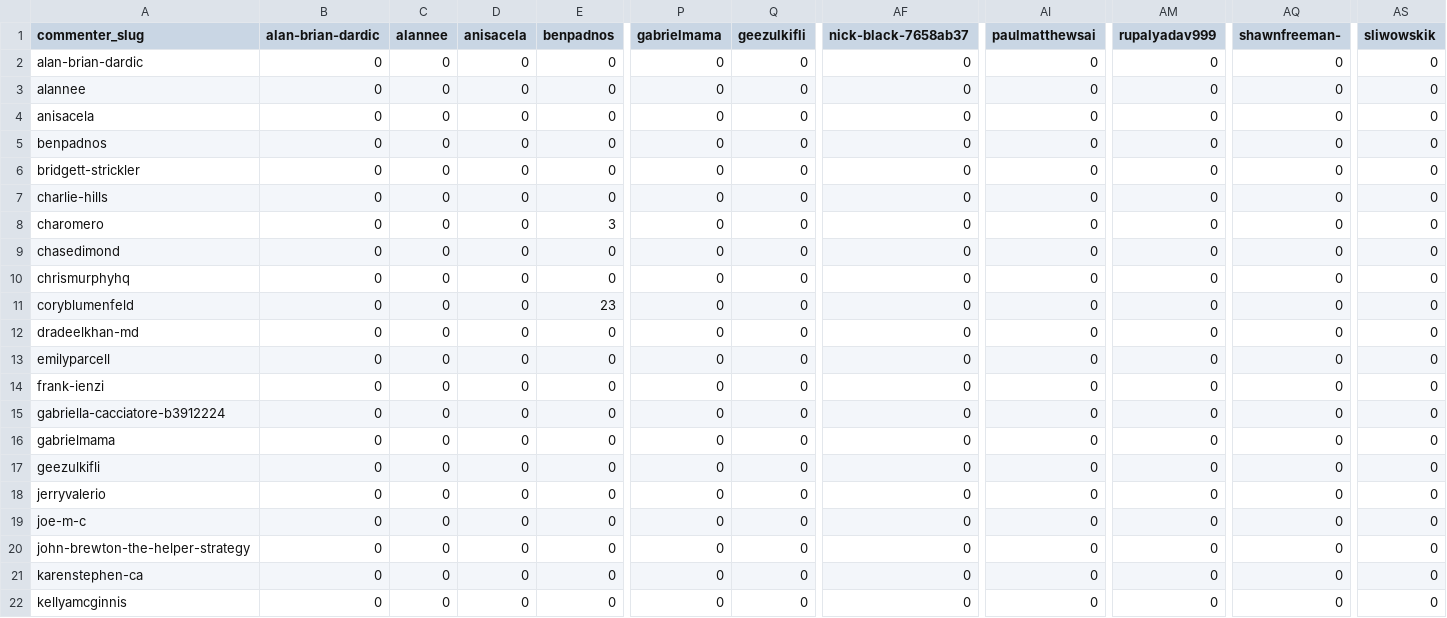
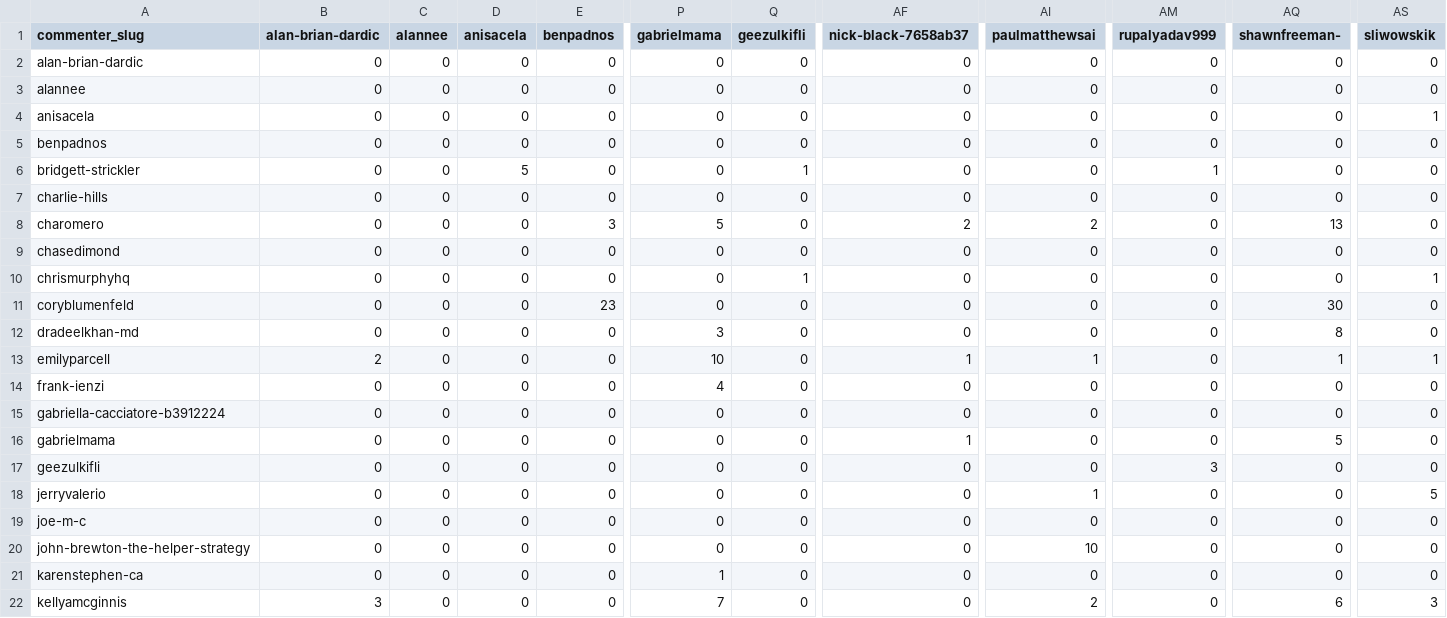
Before and after one commit to quietst00rm/ghost, a CSV file: data/analysis/engagement-matrix.csv, drawn as a sheet; only a part is shown, gaps mark what is left out; the diff covers the shown part only; the diff names each change by its address in the sheet, - before the commit and + after, or states it on an @@ line.

```diff
--- a/data/analysis/engagement-matrix.csv
+++ b/data/analysis/engagement-matrix.csv
-AS4 (sliwowskik): 0
+AS4 (sliwowskik): 1
-D6 (anisacela): 0
+D6 (anisacela): 5
-Q6 (geezulkifli): 0
+Q6 (geezulkifli): 1
-AM6 (rupalyadav999): 0
+AM6 (rupalyadav999): 1
-P8 (gabrielmama): 0
+P8 (gabrielmama): 5
-AF8 (nick-black-7658ab37): 0
+AF8 (nick-black-7658ab37): 2
-AI8 (paulmatthewsai): 0
+AI8 (paulmatthewsai): 2
-AQ8 (shawnfreeman-): 0
+AQ8 (shawnfreeman-): 13
-Q10 (geezulkifli): 0
+Q10 (geezulkifli): 1
-AS10 (sliwowskik): 0
+AS10 (sliwowskik): 1
-AQ11 (shawnfreeman-): 0
+AQ11 (shawnfreeman-): 30
-P12 (gabrielmama): 0
+P12 (gabrielmama): 3
-AQ12 (shawnfreeman-): 0
+AQ12 (shawnfreeman-): 8
-B13 (alan-brian-dardic): 0
+B13 (alan-brian-dardic): 2
-P13 (gabrielmama): 0
+P13 (gabrielmama): 10
-AF13 (nick-black-7658ab37): 0
+AF13 (nick-black-7658ab37): 1
-AI13 (paulmatthewsai): 0
+AI13 (paulmatthewsai): 1
-AQ13 (shawnfreeman-): 0
+AQ13 (shawnfreeman-): 1
-AS13 (sliwowskik): 0
+AS13 (sliwowskik): 1
-P14 (gabrielmama): 0
+P14 (gabrielmama): 4
-AF16 (nick-black-7658ab37): 0
+AF16 (nick-black-7658ab37): 1
-AQ16 (shawnfreeman-): 0
+AQ16 (shawnfreeman-): 5
-AM17 (rupalyadav999): 0
+AM17 (rupalyadav999): 3
-AI18 (paulmatthewsai): 0
+AI18 (paulmatthewsai): 1
-AS18 (sliwowskik): 0
+AS18 (sliwowskik): 5
-AI20 (paulmatthewsai): 0
+AI20 (paulmatthewsai): 10
-P21 (gabrielmama): 0
+P21 (gabrielmama): 1
-B22 (alan-brian-dardic): 0
+B22 (alan-brian-dardic): 3
-P22 (gabrielmama): 0
+P22 (gabrielmama): 7
-AI22 (paulmatthewsai): 0
+AI22 (paulmatthewsai): 2
-AQ22 (shawnfreeman-): 0
+AQ22 (shawnfreeman-): 6
-AS22 (sliwowskik): 0
+AS22 (sliwowskik): 3
```
Also changed, not shown: 66 edited cells elsewhere in this file, data/analysis/top-pairs.csv, 1 other file.
